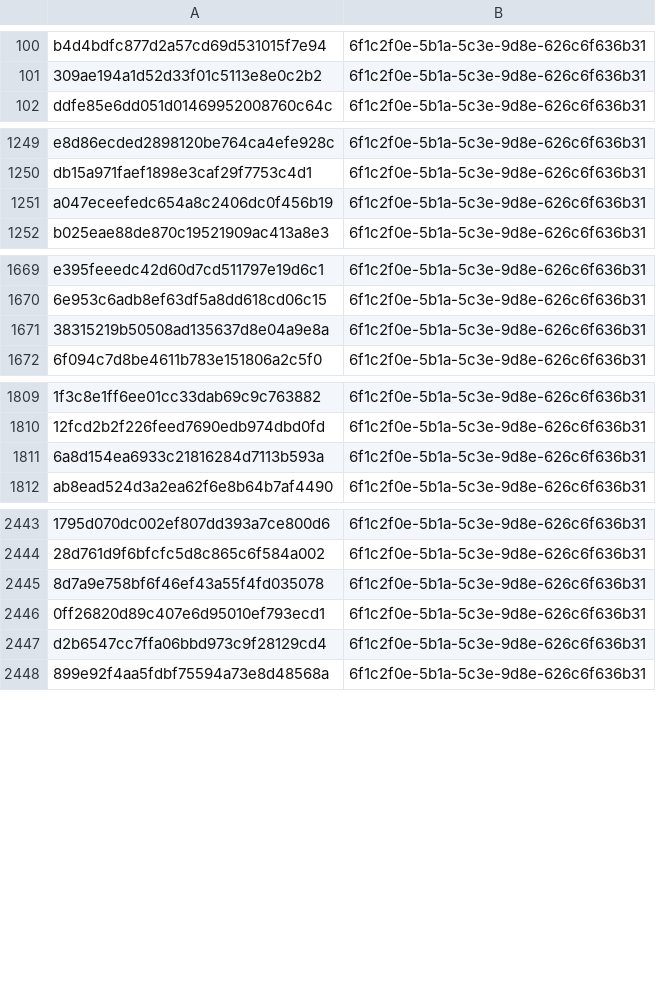
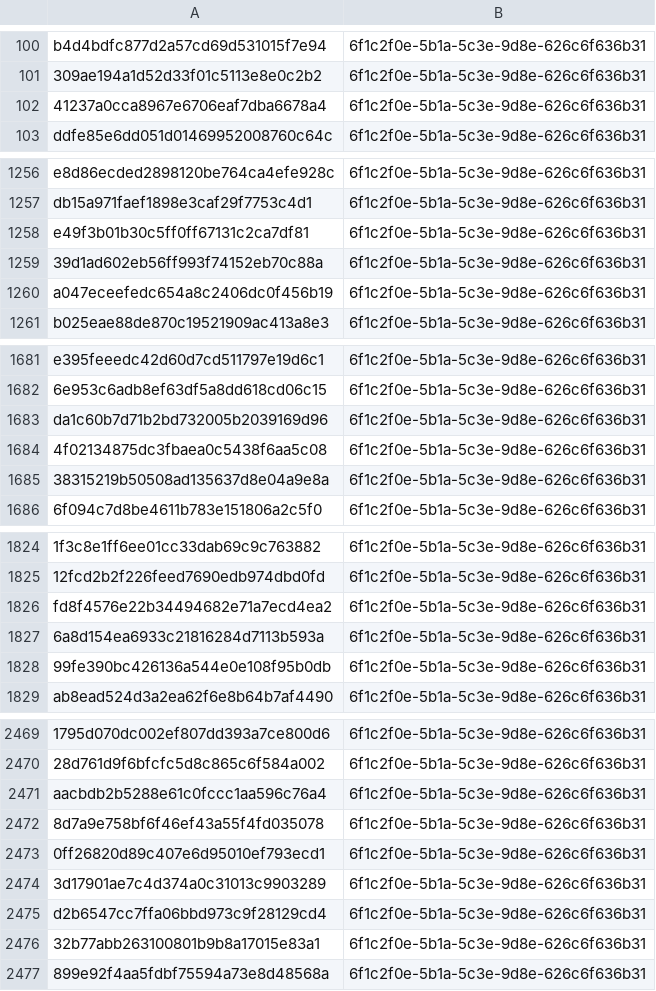
Before and after one commit to kotivahdit/blocklist, a CSV file: misp/hashes.csv, drawn as a sheet; only a part is shown, gaps mark what is left out; the diff covers the shown part only; the diff names each change by its address in the sheet, - before the commit and + after, or states it on an @@ line.

```diff
--- a/misp/hashes.csv
+++ b/misp/hashes.csv
+row 102: 41237a0cca8967e6706eaf7dba6678a4 | 6f1c2f0e-5b1a-5c3e-9d8e-626c6f636b31
+row 1258: e49f3b01b30c5ff0ff67131c2ca7df81 | 6f1c2f0e-5b1a-5c3e-9d8e-626c6f636b31
+row 1259: 39d1ad602eb56ff993f74152eb70c88a | 6f1c2f0e-5b1a-5c3e-9d8e-626c6f636b31
+row 1683: da1c60b7d71b2bd732005b2039169d96 | 6f1c2f0e-5b1a-5c3e-9d8e-626c6f636b31
+row 1684: 4f02134875dc3fbaea0c5438f6aa5c08 | 6f1c2f0e-5b1a-5c3e-9d8e-626c6f636b31
+row 1826: fd8f4576e22b34494682e71a7ecd4ea2 | 6f1c2f0e-5b1a-5c3e-9d8e-626c6f636b31
+row 1828: 99fe390bc426136a544e0e108f95b0db | 6f1c2f0e-5b1a-5c3e-9d8e-626c6f636b31
+row 2471: aacbdb2b5288e61c0fccc1aa596c76a4 | 6f1c2f0e-5b1a-5c3e-9d8e-626c6f636b31
+row 2474: 3d17901ae7c4d374a0c31013c9903289 | 6f1c2f0e-5b1a-5c3e-9d8e-626c6f636b31
+row 2476: 32b77abb263100801b9b8a17015e83a1 | 6f1c2f0e-5b1a-5c3e-9d8e-626c6f636b31
```
Also changed, not shown: 21 added rows elsewhere in this file, 10 other files.
